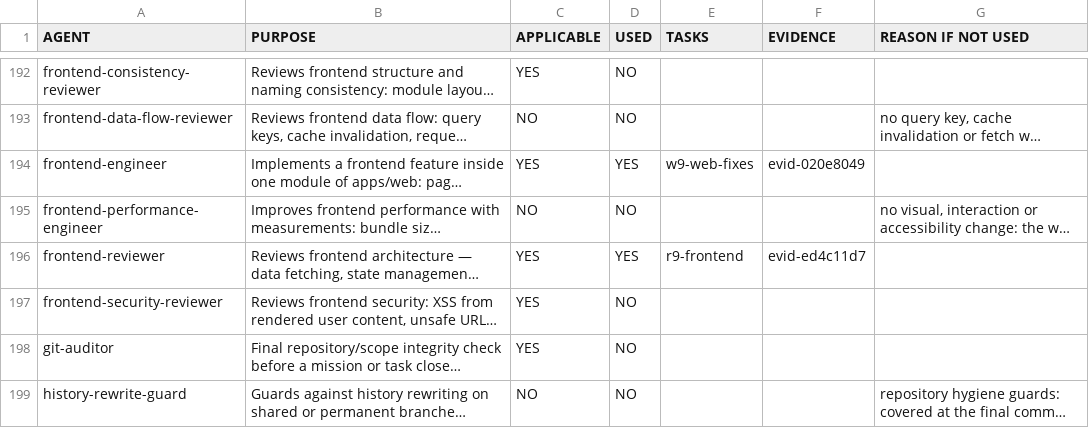
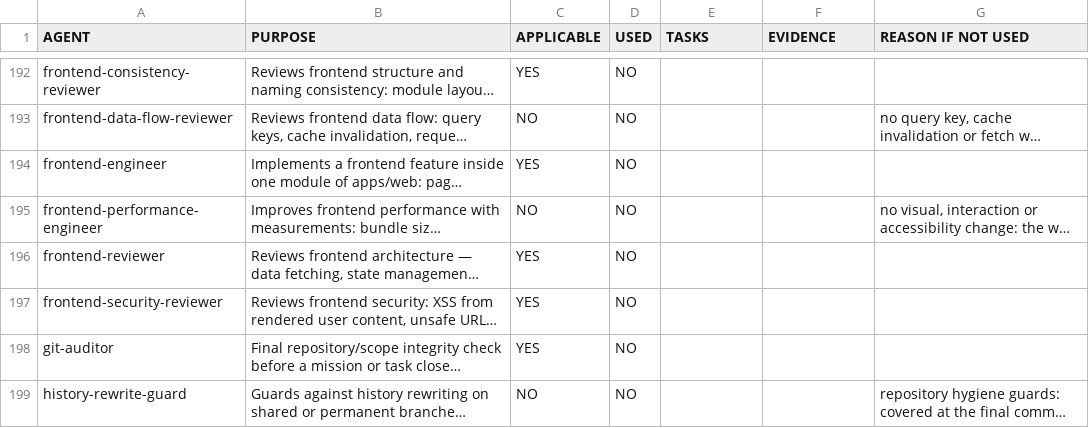
Before and after one commit to landersolucoestech-maker/MUSIC-OS-360, a TSV file: docs/engineering/pack/ORCHESTRATION_AUDIT.agents.tsv, drawn as a sheet; only a part is shown, gaps mark what is left out; long unchanged cells end in …; the diff covers the shown part only; the diff names each change by its address in the sheet, - before the commit and + after, or states it on an @@ line.

```diff
--- a/docs/engineering/pack/ORCHESTRATION_AUDIT.agents.tsv
+++ b/docs/engineering/pack/ORCHESTRATION_AUDIT.agents.tsv
-D194 (USED): YES
+D194 (USED): NO
-E194 (TASKS): w9-web-fixes
+E194 (TASKS): (empty)
-F194 (EVIDENCE): evid-020e8049
+F194 (EVIDENCE): (empty)
-D196 (USED): YES
+D196 (USED): NO
-E196 (TASKS): r9-frontend
+E196 (TASKS): (empty)
-F196 (EVIDENCE): evid-ed4c11d7
+F196 (EVIDENCE): (empty)
```
Also changed, not shown: 81 edited cells elsewhere in this file, docs/engineering/pack/ORCHESTRATION_AUDIT.chain.tsv, docs/engineering/pack/ORCHESTRATION_AUDIT.skills.tsv, 9 other files.
